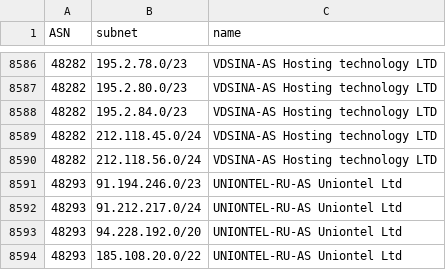
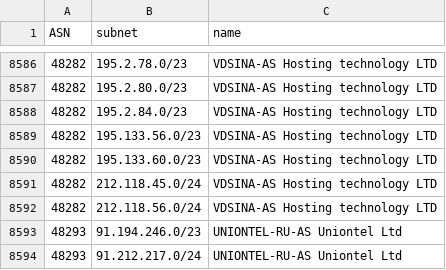
Before and after one commit to esergion/subnets-fetcher, a CSV file: countries/ru/subnets.csv, drawn as a sheet; only a part is shown, gaps mark what is left out; the shorter side is filled out with more unchanged rows.

```diff
--- a/countries/ru/subnets.csv
+++ b/countries/ru/subnets.csv
@@ -8588,2 +8588,4 @@ ASN,subnet,name
 48282,195.2.84.0/23,VDSINA-AS Hosting technology LTD
+48282,195.133.56.0/23,VDSINA-AS Hosting technology LTD
+48282,195.133.60.0/23,VDSINA-AS Hosting technology LTD
 48282,212.118.45.0/24,VDSINA-AS Hosting technology LTD
```
Also changed, not shown: 1 other file.
